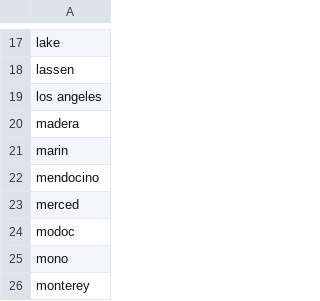
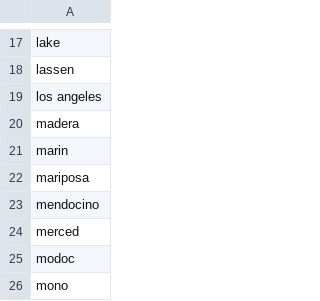
Before and after one commit to mdsi-disaster/part-a, a CSV file: data/keys/county_key.csv, drawn as a sheet; only a part is shown, gaps mark what is left out; the shorter side is filled out with more unchanged rows.

Commit message:
update county key to include mariposa

```diff
--- a/data/keys/county_key.csv
+++ b/data/keys/county_key.csv
@@ -21,2 +21,3 @@ madera
 marin
+mariposa
 mendocino
```
